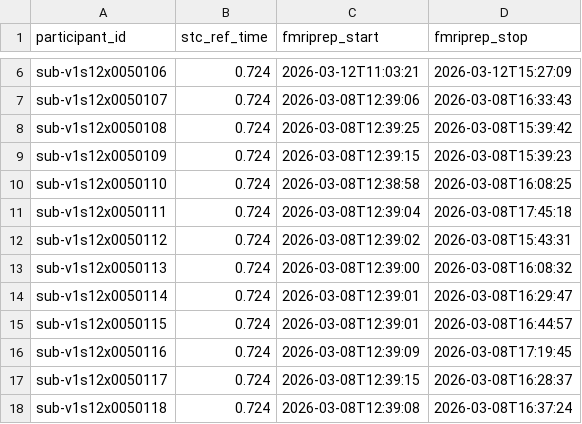
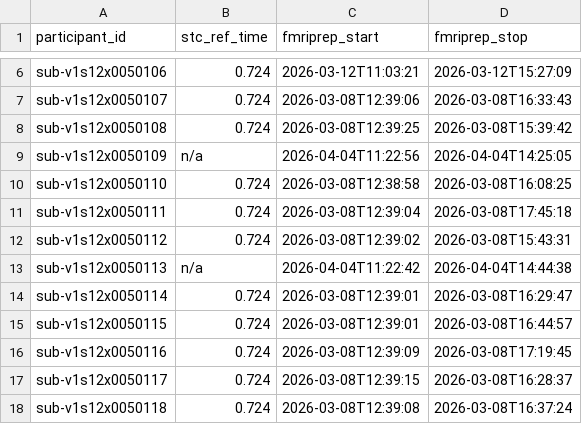
Before and after one commit to abide-fmriprep/v1s12, a TSV file: participants.tsv, drawn as a sheet; only a part is shown, gaps mark what is left out.

Commit message:
enh: update participants.tsv/json after merging 2 job branch(es)

```diff
--- a/participants.tsv
+++ b/participants.tsv
@@ -8,3 +8,3 @@ sub-v1s12x0050107	0.724	2026-03-08T12:39:06	2026-03-08T16:33:43
 sub-v1s12x0050108	0.724	2026-03-08T12:39:25	2026-03-08T15:39:42
-sub-v1s12x0050109	0.724	2026-03-08T12:39:15	2026-03-08T15:39:23
+sub-v1s12x0050109	n/a	2026-04-04T11:22:56	2026-04-04T14:25:05
 sub-v1s12x0050110	0.724	2026-03-08T12:38:58	2026-03-08T16:08:25
@@ -12,3 +12,3 @@ sub-v1s12x0050111	0.724	2026-03-08T12:39:04	2026-03-08T17:45:18
 sub-v1s12x0050112	0.724	2026-03-08T12:39:02	2026-03-08T15:43:31
-sub-v1s12x0050113	0.724	2026-03-08T12:39:00	2026-03-08T16:08:32
+sub-v1s12x0050113	n/a	2026-04-04T11:22:42	2026-04-04T14:44:38
 sub-v1s12x0050114	0.724	2026-03-08T12:39:01	2026-03-08T16:29:47
```
